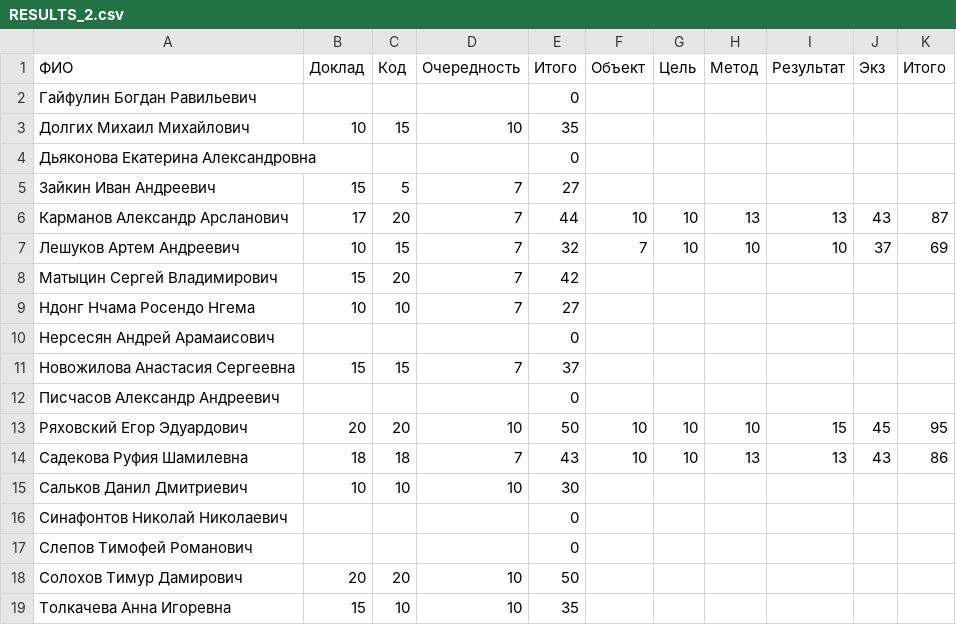
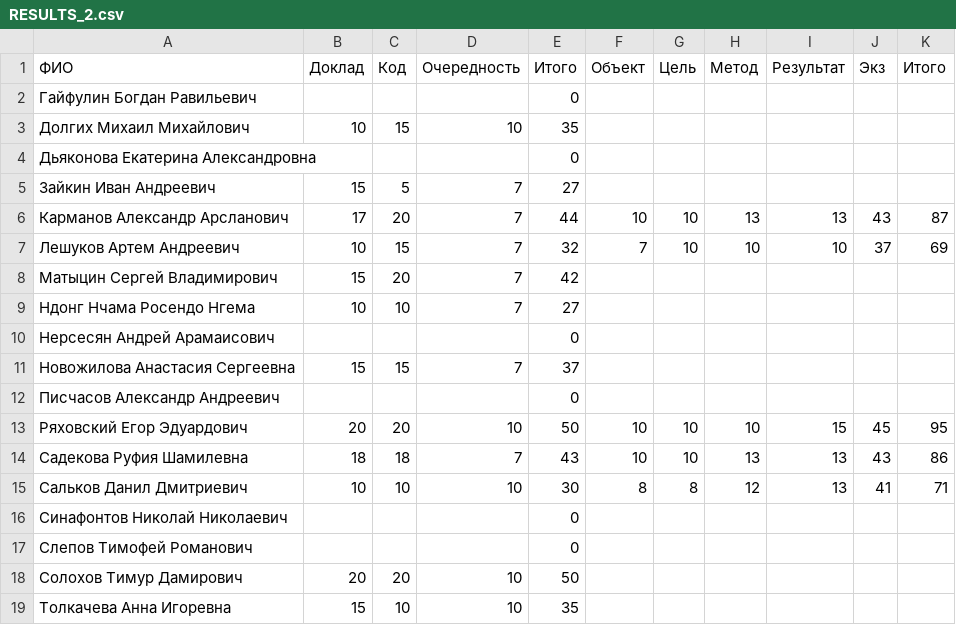
Before and after one commit to artemleshykov/modern_dl, a CSV file: RESULTS_2.csv, drawn as a sheet.

Commit message:
Update RESULTS_2.csv

```diff
--- a/RESULTS_2.csv
+++ b/RESULTS_2.csv
@@ -14,3 +14,3 @@
 Садекова Руфия Шамилевна,18,18,7,43,10,10,13,13,43,86
-Сальков Данил Дмитриевич,10,10,10,30,,,,,,
+Сальков Данил Дмитриевич,10,10,10,30,8,8,12,13,41,71
 Синафонтов Николай Николаевич,,,,0,,,,,,
```
